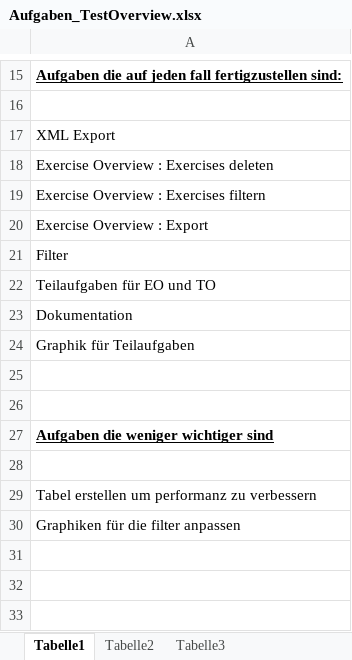
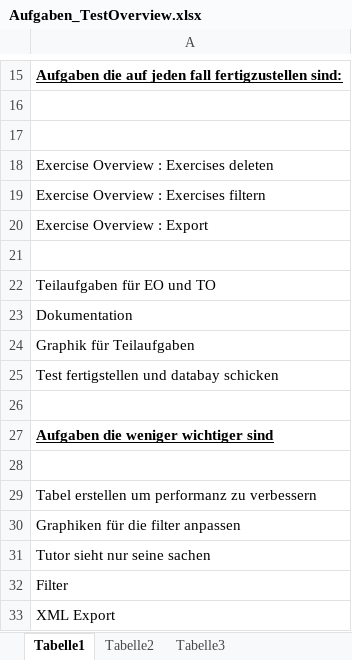
Before and after one commit to Ilias-fmi/TestOverview, an Excel workbook: Aufgaben_TestOverview.xlsx, sheet Tabelle1, drawn as a sheet; only a part is shown, gaps mark what is left out; values as stored, in another font and other column widths than the file's, no borders; the diff names each change by its address in the sheet, - before the commit and + after, or states it on an @@ line.

```diff
--- a/Aufgaben_TestOverview.xlsx (sheet Tabelle1)
+++ b/Aufgaben_TestOverview.xlsx (sheet Tabelle1)
-A17: XML Export
+A17: (empty)
-A21: Filter
+A21: (empty)
-A25: (empty)
+A25: Test fertigstellen und databay schicken
+row 31: Tutor sieht nur seine sachen
+row 32: Filter
+row 33: XML Export
```
Also changed, not shown: 9 other files.
